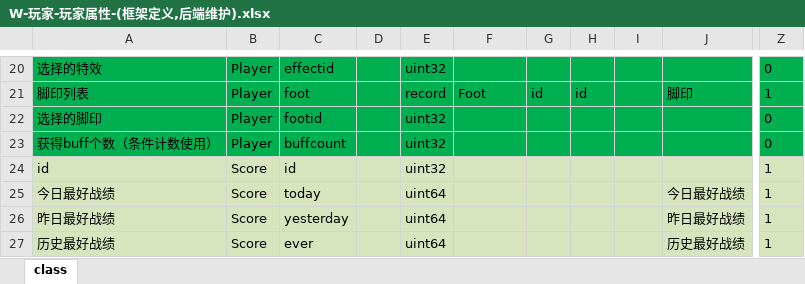
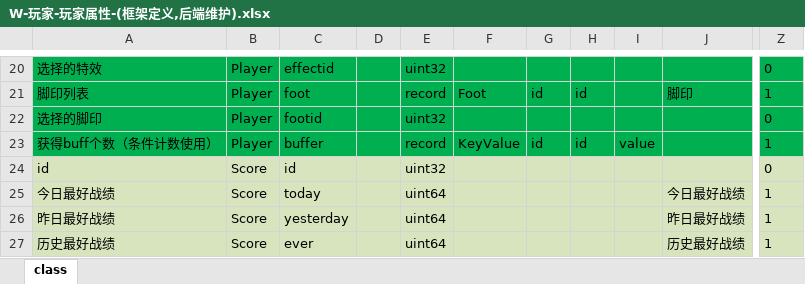
Before and after one commit to lori227/Fighter, an Excel workbook: Resource/excel/table/W-玩家-玩家属性-(框架定义,后端维护).xlsx, sheet class, drawn as a sheet; only a part is shown, gaps mark what is left out; values as stored, in another font and other column widths than the file's, no borders; the diff names each change by its address in the sheet, - before the commit and + after, or states it on an @@ line.

```diff
--- a/Resource/excel/table/W-玩家-玩家属性-(框架定义,后端维护).xlsx (sheet class)
+++ b/Resource/excel/table/W-玩家-玩家属性-(框架定义,后端维护).xlsx (sheet class)
-C23: buffcount
+C23: buffer
-E23: uint32
+E23: record
-F23: (empty)
+F23: KeyValue
-G23: (empty)
+G23: id
-H23: (empty)
+H23: id
-I23: (empty)
+I23: value
-Z23: 0
+Z23: 1
-Z24: 1
+Z24: 0
```
Also changed, not shown: Resource/excel/table/K-框架-条件定义-(框架定义,后端维护).xlsx.
